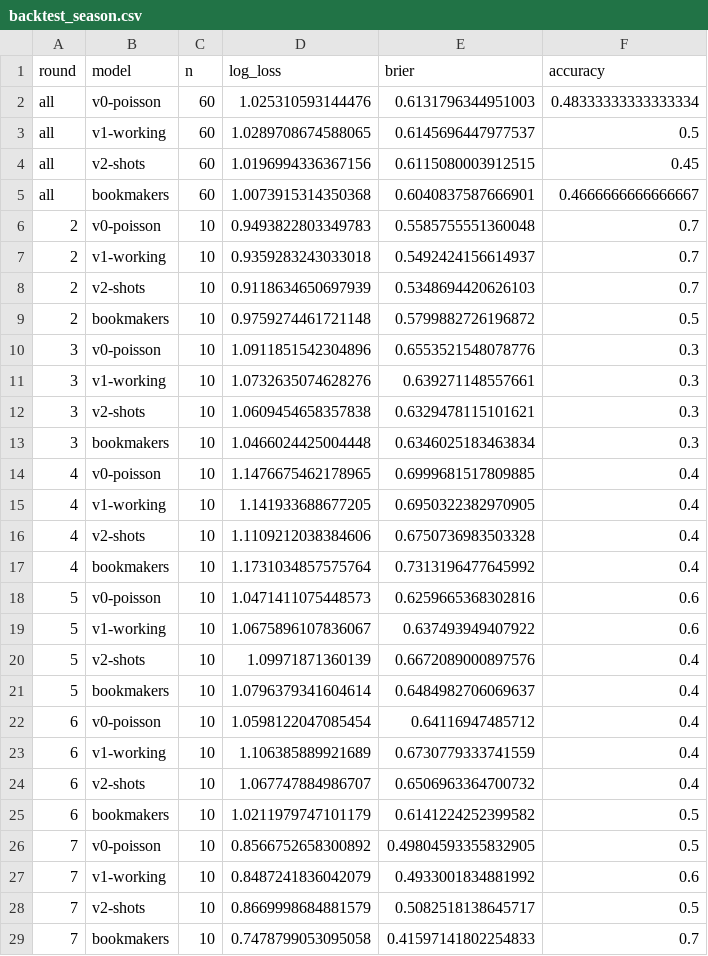
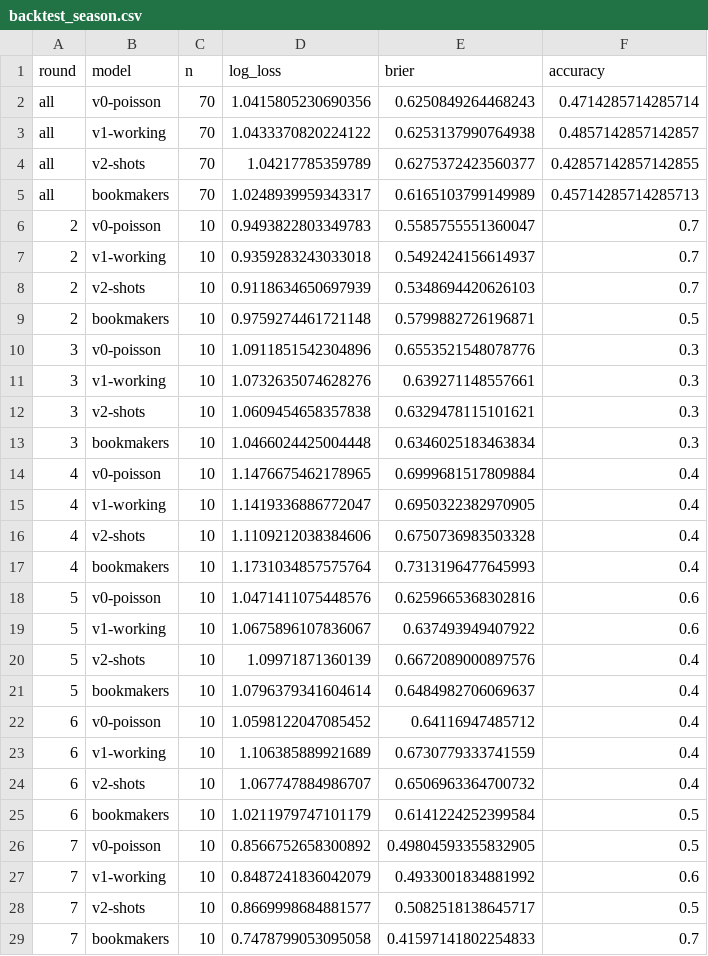
Before and after one commit to Dhruv1956/epl-predictor, a CSV file: reports/backtest_season.csv, drawn as a sheet; only a part is shown; the diff covers the shown part only.

```diff
--- a/reports/backtest_season.csv
+++ b/reports/backtest_season.csv
@@ -1,10 +1,10 @@
 round,model,n,log_loss,brier,accuracy
-all,v0-poisson,60,1.025310593144476,0.6131796344951003,0.48333333333333334
-all,v1-working,60,1.0289708674588065,0.6145696447977537,0.5
-all,v2-shots,60,1.0196994336367156,0.6115080003912515,0.45
-all,bookmakers,60,1.0073915314350368,0.6040837587666901,0.4666666666666667
-2,v0-poisson,10,0.9493822803349783,0.5585755551360048,0.7
+all,v0-poisson,70,1.0415805230690356,0.6250849264468243,0.4714285714285714
+all,v1-working,70,1.0433370820224122,0.6253137990764938,0.4857142857142857
+all,v2-shots,70,1.04217785359789,0.6275372423560377,0.42857142857142855
+all,bookmakers,70,1.0248939959343317,0.6165103799149989,0.45714285714285713
+2,v0-poisson,10,0.9493822803349783,0.5585755551360047,0.7
 2,v1-working,10,0.9359283243033018,0.5492424156614937,0.7
 2,v2-shots,10,0.9118634650697939,0.5348694420626103,0.7
-2,bookmakers,10,0.9759274461721148,0.5799882726196872,0.5
+2,bookmakers,10,0.9759274461721148,0.5799882726196871,0.5
 3,v0-poisson,10,1.0911851542304896,0.6553521548078776,0.3
@@ -13,7 +13,7 @@ all,bookmakers,60,1.0073915314350368,0.6040837587666901,0.4666666666666667
 3,bookmakers,10,1.0466024425004448,0.6346025183463834,0.3
-4,v0-poisson,10,1.1476675462178965,0.6999681517809885,0.4
-4,v1-working,10,1.141933688677205,0.6950322382970905,0.4
+4,v0-poisson,10,1.1476675462178965,0.6999681517809884,0.4
+4,v1-working,10,1.1419336886772047,0.6950322382970905,0.4
 4,v2-shots,10,1.1109212038384606,0.6750736983503328,0.4
-4,bookmakers,10,1.1731034857575764,0.7313196477645992,0.4
-5,v0-poisson,10,1.0471411075448573,0.6259665368302816,0.6
+4,bookmakers,10,1.1731034857575764,0.7313196477645993,0.4
+5,v0-poisson,10,1.0471411075448576,0.6259665368302816,0.6
 5,v1-working,10,1.0675896107836067,0.637493949407922,0.6
@@ -21,9 +21,9 @@ all,bookmakers,60,1.0073915314350368,0.6040837587666901,0.4666666666666667
 5,bookmakers,10,1.0796379341604614,0.6484982706069637,0.4
-6,v0-poisson,10,1.0598122047085454,0.64116947485712,0.4
+6,v0-poisson,10,1.0598122047085452,0.64116947485712,0.4
 6,v1-working,10,1.106385889921689,0.6730779333741559,0.4
 6,v2-shots,10,1.067747884986707,0.6506963364700732,0.4
-6,bookmakers,10,1.0211979747101179,0.6141224252399582,0.5
+6,bookmakers,10,1.0211979747101179,0.6141224252399584,0.5
 7,v0-poisson,10,0.8566752658300892,0.49804593355832905,0.5
 7,v1-working,10,0.8487241836042079,0.4933001834881992,0.6
-7,v2-shots,10,0.8669998684881579,0.5082518138645717,0.5
+7,v2-shots,10,0.8669998684881577,0.5082518138645717,0.5
 7,bookmakers,10,0.7478799053095058,0.41597141802254833,0.7
```
Also changed, not shown: 4 added rows elsewhere in this file, backtest/predictions_log.csv, data/raw/E0_2627.csv, 12 other files.
